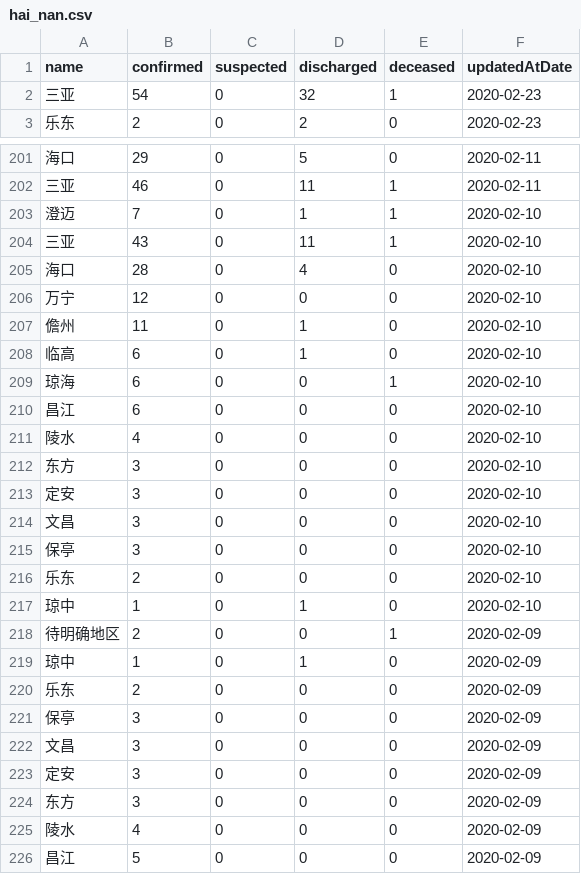
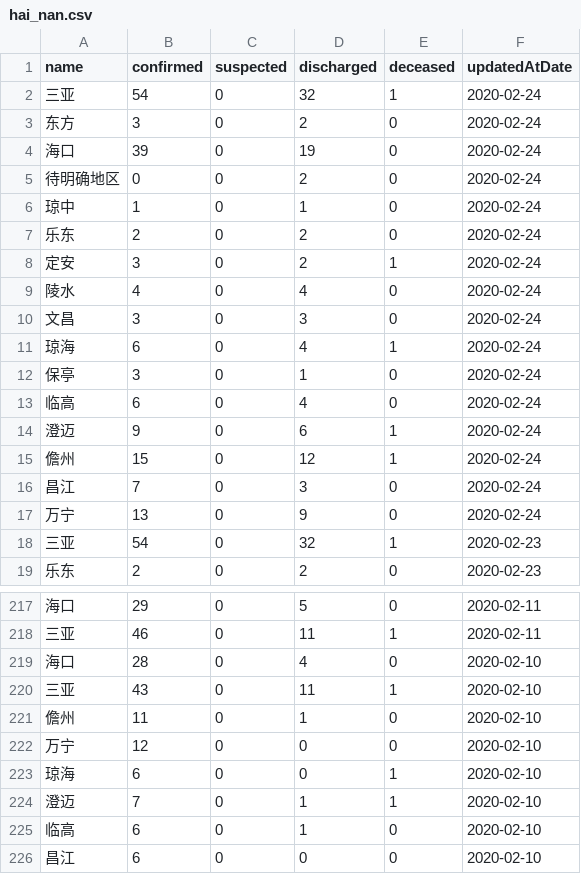
Before and after one commit to fantasticfears-stage/ncov-zh, a CSV file: public/data/provinces/hai_nan.csv, drawn as a sheet; only a part is shown, gaps mark what is left out; the shorter side is filled out with more unchanged rows; the diff covers the shown part only.

```diff
--- a/public/data/provinces/hai_nan.csv
+++ b/public/data/provinces/hai_nan.csv
@@ -1,2 +1,18 @@
 name,confirmed,suspected,discharged,deceased,updatedAtDate
+三亚,54,0,32,1,2020-02-24
+东方,3,0,2,0,2020-02-24
+海口,39,0,19,0,2020-02-24
+待明确地区,0,0,2,0,2020-02-24
+琼中,1,0,1,0,2020-02-24
+乐东,2,0,2,0,2020-02-24
+定安,3,0,2,1,2020-02-24
+陵水,4,0,4,0,2020-02-24
+文昌,3,0,3,0,2020-02-24
+琼海,6,0,4,1,2020-02-24
+保亭,3,0,1,0,2020-02-24
+临高,6,0,4,0,2020-02-24
+澄迈,9,0,6,1,2020-02-24
+儋州,15,0,12,1,2020-02-24
+昌江,7,0,3,0,2020-02-24
+万宁,13,0,9,0,2020-02-24
 三亚,54,0,32,1,2020-02-23
@@ -202,9 +218,9 @@ name,confirmed,suspected,discharged,deceased,updatedAtDate
 三亚,46,0,11,1,2020-02-11
+海口,28,0,4,0,2020-02-10
+三亚,43,0,11,1,2020-02-10
+儋州,11,0,1,0,2020-02-10
+万宁,12,0,0,0,2020-02-10
+琼海,6,0,0,1,2020-02-10
 澄迈,7,0,1,1,2020-02-10
-三亚,43,0,11,1,2020-02-10
-海口,28,0,4,0,2020-02-10
-万宁,12,0,0,0,2020-02-10
-儋州,11,0,1,0,2020-02-10
 临高,6,0,1,0,2020-02-10
-琼海,6,0,0,1,2020-02-10
 昌江,6,0,0,0,2020-02-10
```
Also changed, not shown: 41 moved rows elsewhere in this file, public/data/provinces.csv, public/data/provinces/an_hui.csv, 27 other files.
